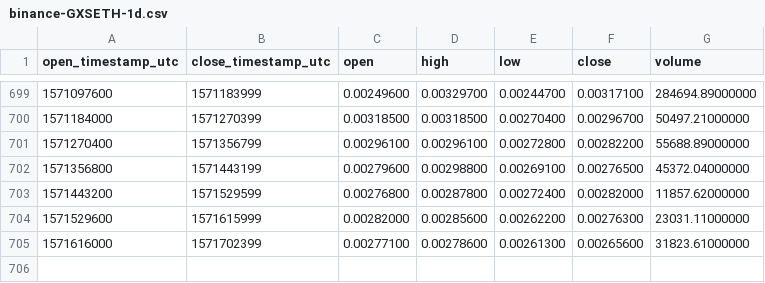
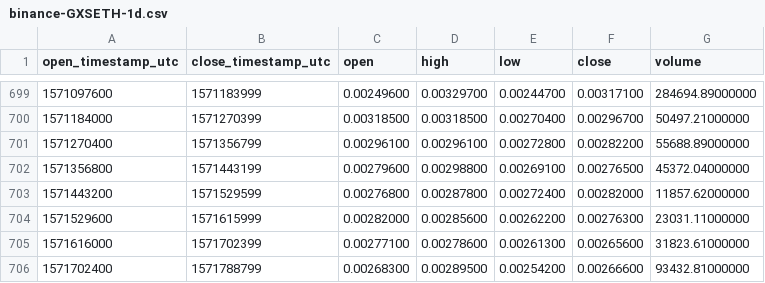
Before and after one commit to cryptobigbro/binance-GXSETH, a CSV file: binance-GXSETH-1d.csv, drawn as a sheet; only a part is shown, gaps mark what is left out; the diff names each change by its address in the sheet, - before the commit and + after, or states it on an @@ line.

Commit message:
Update OHLCV data.

```diff
--- a/binance-GXSETH-1d.csv
+++ b/binance-GXSETH-1d.csv
+row 706: 1571702400 | 1571788799 | 0.00268300 | 0.00289500 | 0.00254200 | 0.00266600 | 93432.81000000
```
Also changed, not shown: 1 other file.
